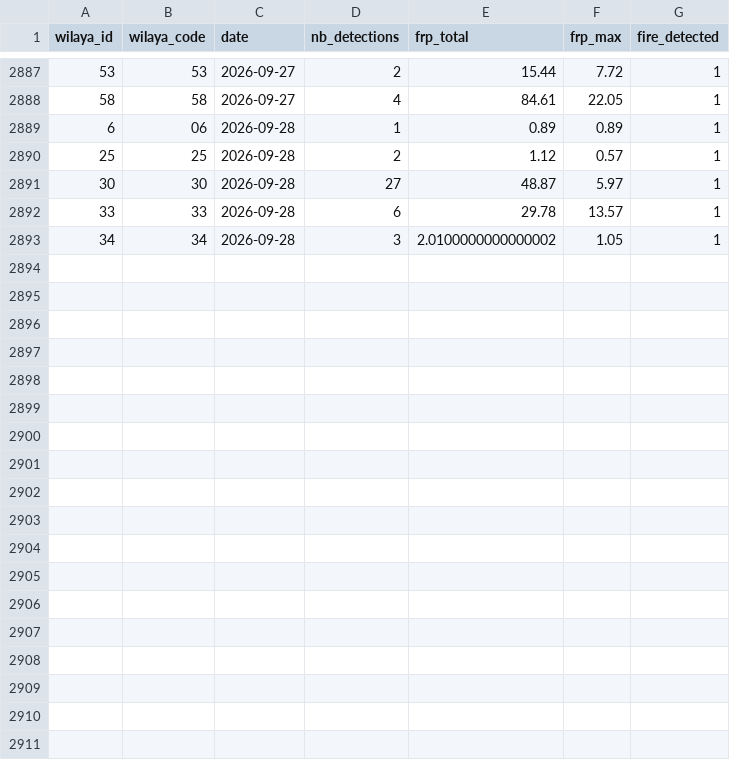
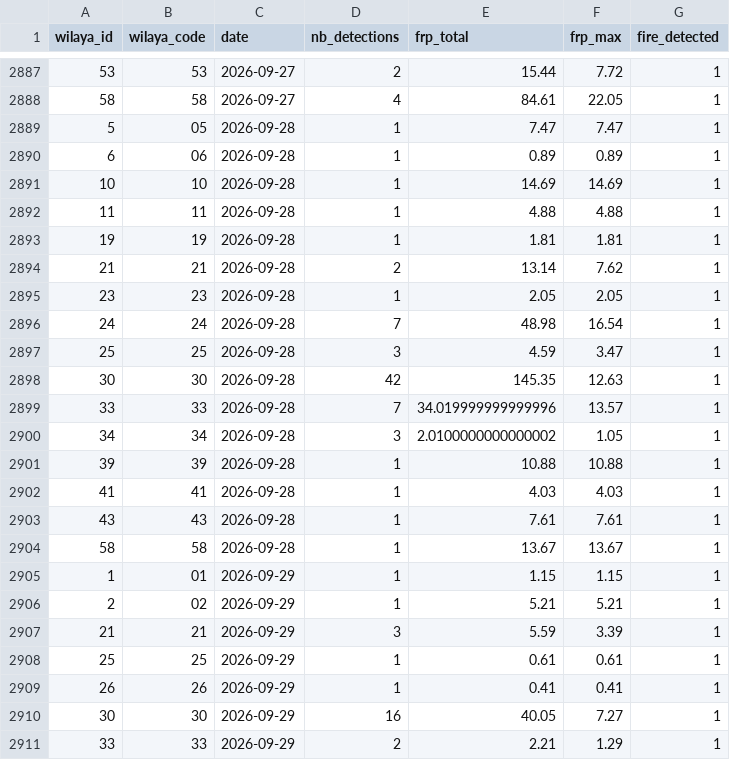
Before and after one commit to kenzakab16/firerisk-dz-data, a CSV file: data/processed/fires_daily_wilaya_current_year.csv, drawn as a sheet; only a part is shown, gaps mark what is left out; the diff covers the shown part only.

```diff
--- a/data/processed/fires_daily_wilaya_current_year.csv
+++ b/data/processed/fires_daily_wilaya_current_year.csv
@@ -2888,6 +2888,24 @@ wilaya_id,wilaya_code,date,nb_detections,frp_total,frp_max,fire_detected
 58,58,2026-09-27,4,84.61,22.05,1
+5,05,2026-09-28,1,7.47,7.47,1
 6,06,2026-09-28,1,0.89,0.89,1
-25,25,2026-09-28,2,1.12,0.57,1
-30,30,2026-09-28,27,48.87,5.97,1
-33,33,2026-09-28,6,29.78,13.57,1
+10,10,2026-09-28,1,14.69,14.69,1
+11,11,2026-09-28,1,4.88,4.88,1
+19,19,2026-09-28,1,1.81,1.81,1
+21,21,2026-09-28,2,13.14,7.62,1
+23,23,2026-09-28,1,2.05,2.05,1
+24,24,2026-09-28,7,48.98,16.54,1
+25,25,2026-09-28,3,4.59,3.47,1
+30,30,2026-09-28,42,145.35,12.63,1
+33,33,2026-09-28,7,34.019999999999996,13.57,1
 34,34,2026-09-28,3,2.0100000000000002,1.05,1
+39,39,2026-09-28,1,10.88,10.88,1
+41,41,2026-09-28,1,4.03,4.03,1
+43,43,2026-09-28,1,7.61,7.61,1
+58,58,2026-09-28,1,13.67,13.67,1
+1,01,2026-09-29,1,1.15,1.15,1
+2,02,2026-09-29,1,5.21,5.21,1
+21,21,2026-09-29,3,5.59,3.39,1
+25,25,2026-09-29,1,0.61,0.61,1
+26,26,2026-09-29,1,0.41,0.41,1
+30,30,2026-09-29,16,40.05,7.27,1
+33,33,2026-09-29,2,2.21,1.29,1
```
Also changed, not shown: 5 edited cells elsewhere in this file, 2 other files.
